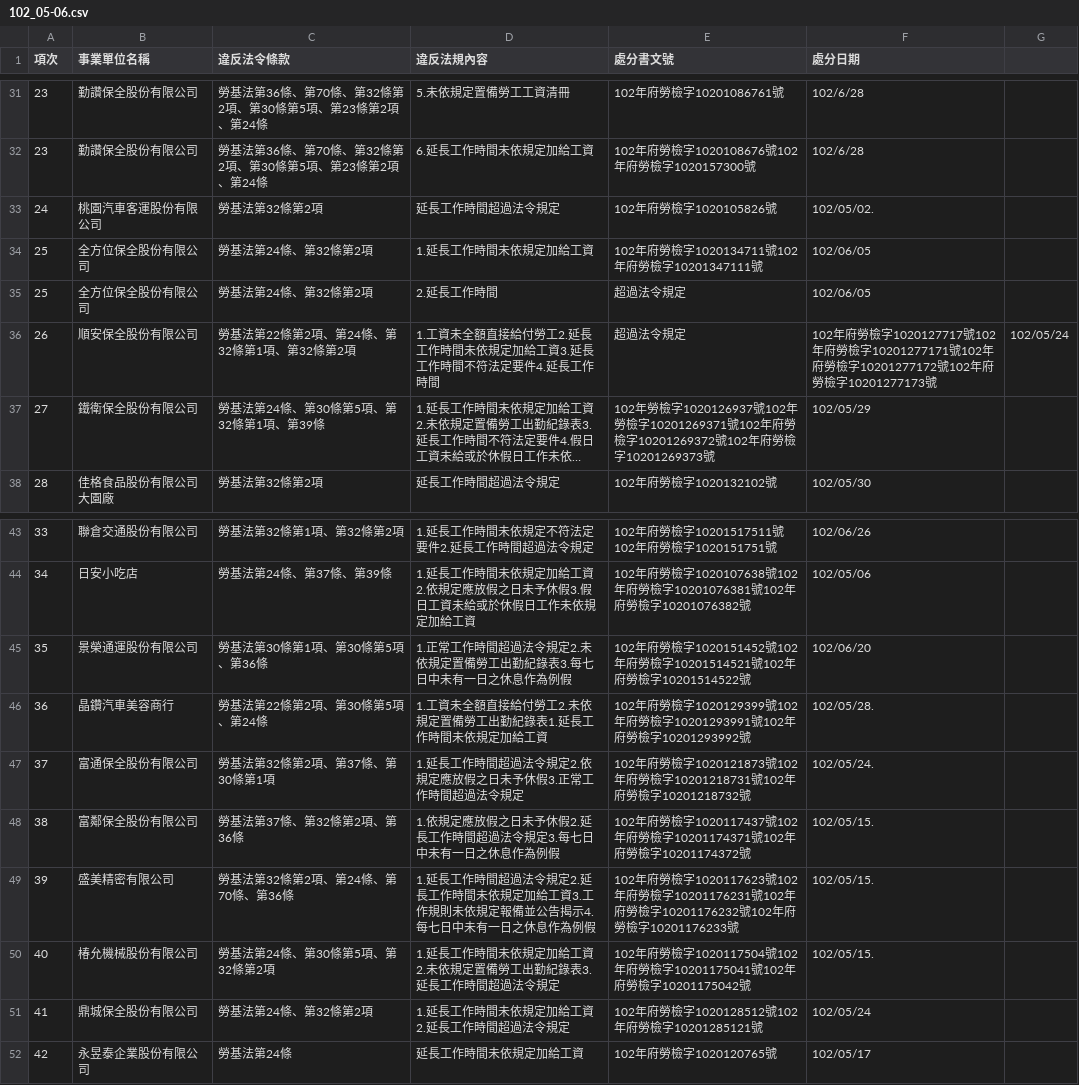
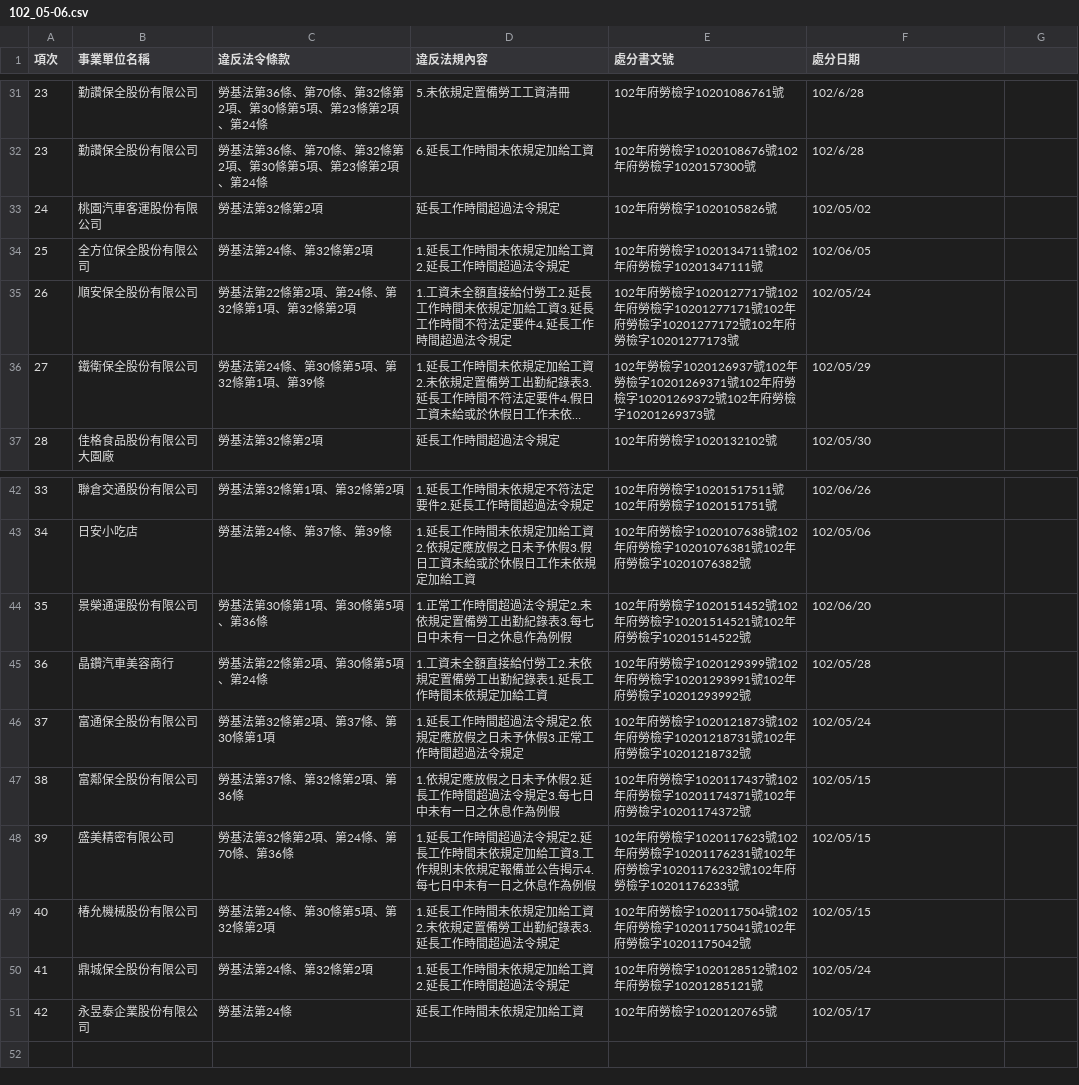
Before and after one commit to nansenat16/LSA-CSV, a CSV file: 03/102_05-06.csv, drawn as a sheet; only a part is shown, gaps mark what is left out; long unchanged cells end in …; removed rows and columns are numbered as before the commit, all else as after; the diff covers the shown part only; the diff names each change by its address in the sheet, - before the commit and + after, or states it on an @@ line.

```diff
--- a/03/102_05-06.csv
+++ b/03/102_05-06.csv
-F33 (處分日期): 102/05/02.
+F33 (處分日期): 102/05/02
-D34 (違反法規內容): 1.延長工作時間未依規定加給工資
+D34 (違反法規內容): 1.延長工作時間未依規定加給工資2.延長工作時間超過法令規定
-row 35: 25 | 全方位保全股份有限公司 | 勞基法第24條、第32條第2項 | 2.延長工作時間 | 超過法令規定 | 102/06/05
-D35 (違反法規內容): …工作時間
+D35 (違反法規內容): …工作時間超過法令規定
-E35 (處分書文號): 超過法令規定
+E35 (處分書文號): 102年府勞檢字1020127717號102年府勞檢字10201277171號102年府勞檢字10201277172號102年府勞檢字10201277173號
-F35 (處分日期): 102年府勞檢字1020127717號102年府勞檢字10201277171號102年府勞檢字10201277172號102年府勞檢字10201277173號
+F35 (處分日期): 102/05/24
-G35: 102/05/24
+G35: (empty)
-F45 (處分日期): 102/05/28.
+F45 (處分日期): 102/05/28
-F46 (處分日期): 102/05/24.
+F46 (處分日期): 102/05/24
-F47:F49 (處分日期): 102/05/15.
+F47:F49 (處分日期): 102/05/15
```
Also changed, not shown: 25 edited cells elsewhere in this file.
